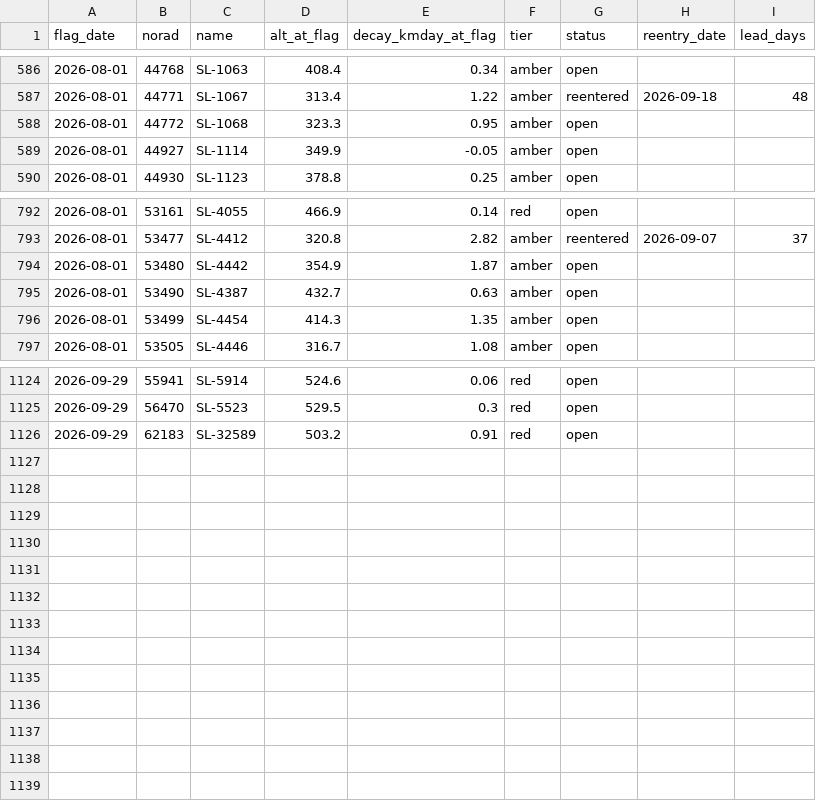
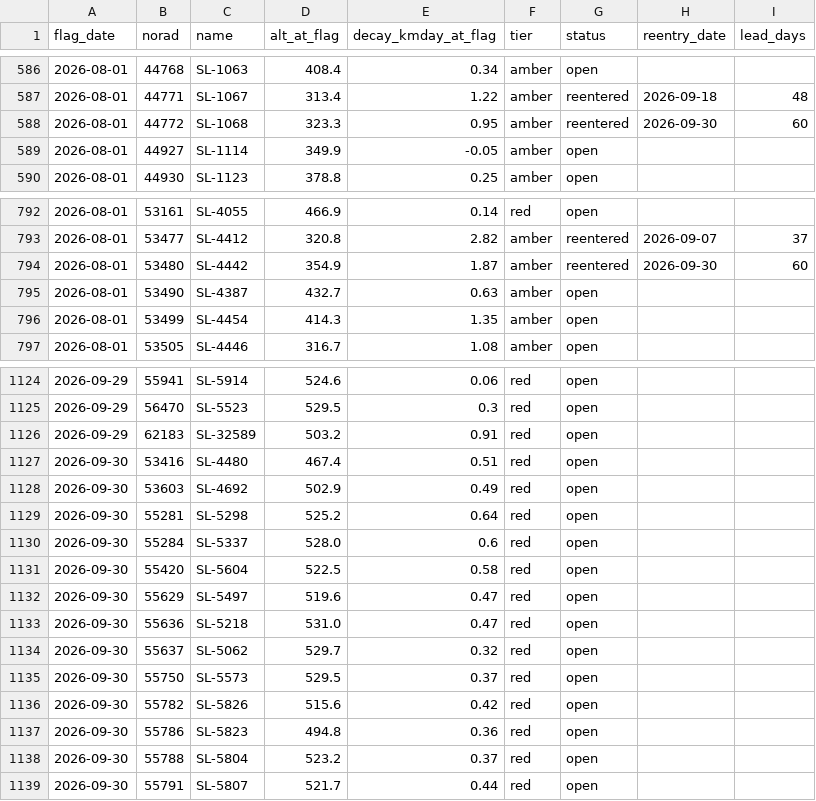
Before and after one commit to oren-speiser/fleet-capacity-radar, a CSV file: predictions.csv, drawn as a sheet; only a part is shown, gaps mark what is left out.

```diff
--- a/predictions.csv
+++ b/predictions.csv
@@ -587,3 +587,3 @@ flag_date,norad,name,alt_at_flag,decay_kmday_at_flag,tier,status,reentry_date,le
 2026-08-01,44771,SL-1067,313.4,1.22,amber,reentered,2026-09-18,48
-2026-08-01,44772,SL-1068,323.3,0.95,amber,open,,
+2026-08-01,44772,SL-1068,323.3,0.95,amber,reentered,2026-09-30,60
 2026-08-01,44927,SL-1114,349.9,-0.05,amber,open,,
@@ -793,3 +793,3 @@ flag_date,norad,name,alt_at_flag,decay_kmday_at_flag,tier,status,reentry_date,le
 2026-08-01,53477,SL-4412,320.8,2.82,amber,reentered,2026-09-07,37
-2026-08-01,53480,SL-4442,354.9,1.87,amber,open,,
+2026-08-01,53480,SL-4442,354.9,1.87,amber,reentered,2026-09-30,60
 2026-08-01,53490,SL-4387,432.7,0.63,amber,open,,
@@ -1126 +1126,14 @@ flag_date,norad,name,alt_at_flag,decay_kmday_at_flag,tier,status,reentry_date,le
 2026-09-29,62183,SL-32589,503.2,0.91,red,open,,
+2026-09-30,53416,SL-4480,467.4,0.51,red,open,,
+2026-09-30,53603,SL-4692,502.9,0.49,red,open,,
+2026-09-30,55281,SL-5298,525.2,0.64,red,open,,
+2026-09-30,55284,SL-5337,528.0,0.6,red,open,,
+2026-09-30,55420,SL-5604,522.5,0.58,red,open,,
+2026-09-30,55629,SL-5497,519.6,0.47,red,open,,
+2026-09-30,55636,SL-5218,531.0,0.47,red,open,,
+2026-09-30,55637,SL-5062,529.7,0.32,red,open,,
+2026-09-30,55750,SL-5573,529.5,0.37,red,open,,
+2026-09-30,55782,SL-5826,515.6,0.42,red,open,,
+2026-09-30,55786,SL-5823,494.8,0.36,red,open,,
+2026-09-30,55788,SL-5804,523.2,0.37,red,open,,
+2026-09-30,55791,SL-5807,521.7,0.44,red,open,,
```
Also changed, not shown: storm_log.csv, 2 other files.
